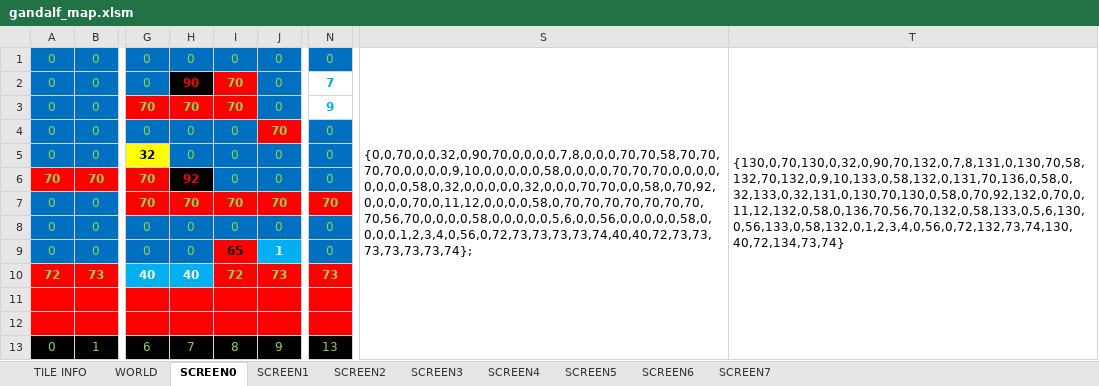
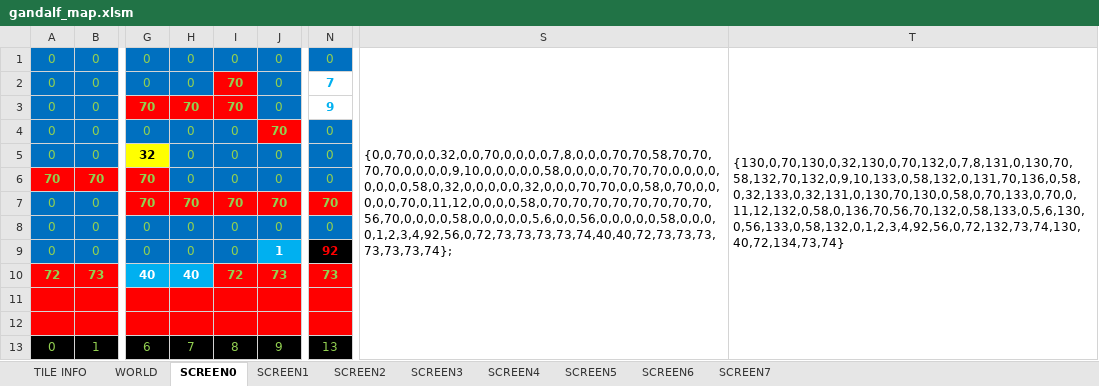
Before and after one commit to cmgonzalez/gandalf, an Excel workbook: map/gandalf_map.xlsm, sheet SCREEN0, drawn as a sheet; only a part is shown, gaps mark what is left out; values as stored, in another font and other column widths than the file's, no borders; charts and pictures not drawn; the diff names each change by its address in the sheet, - before the commit and + after, or states it on an @@ line.

```diff
--- a/map/gandalf_map.xlsm (sheet SCREEN0)
+++ b/map/gandalf_map.xlsm (sheet SCREEN0)
-S1: {0,0,70,0,0,32,0,90,70,0,0,0,0,7,8,0,0,0,70,70,58,70,70,70,70,0,0,0,0,9,10,0,0,0,0,0,58,0,0,0,0,70,70,70,0,0,0,0,0,0,0,0,58,0,32,0,0,0,0,0,32,0,0,0,70,70,0,0,58,0,70,92,0,0,0,0,70,0,11,12,0,0,0,0,58,0,70,70,70,70,70,70,70,70,56,70,0,0,0,0,58,0,0,0,0,0,5,6,0,0,56,0,0,0,0,0,58,0,0,0,0,1,2,3,4,0,56,0,72,73,73,73,73,74,40,40,72,73,73,73,73,73,73,74};
+S1: {0,0,70,0,0,32,0,0,70,0,0,0,0,7,8,0,0,0,70,70,58,70,70,70,70,0,0,0,0,9,10,0,0,0,0,0,58,0,0,0,0,70,70,70,0,0,0,0,0,0,0,0,58,0,32,0,0,0,0,0,32,0,0,0,70,70,0,0,58,0,70,0,0,0,0,0,70,0,11,12,0,0,0,0,58,0,70,70,70,70,70,70,70,70,56,70,0,0,0,0,58,0,0,0,0,0,5,6,0,0,56,0,0,0,0,0,58,0,0,0,0,1,2,3,4,92,56,0,72,73,73,73,73,74,40,40,72,73,73,73,73,73,73,74};
-T1: {130,0,70,130,0,32,0,90,70,132,0,7,8,131,0,130,70,58,132,70,132,0,9,10,133,0,58,132,0,131,70,136,0,58,0,32,133,0,32,131,0,130,70,130,0,58,0,70,92,132,0,70,0,11,12,132,0,58,0,136,70,56,70,132,0,58,133,0,5,6,130,0,56,133,0,58,132,0,1,2,3,4,0,56,0,72,132,73,74,130,40,72,134,73,74}
+T1: {130,0,70,130,0,32,130,0,70,132,0,7,8,131,0,130,70,58,132,70,132,0,9,10,133,0,58,132,0,131,70,136,0,58,0,32,133,0,32,131,0,130,70,130,0,58,0,70,133,0,70,0,11,12,132,0,58,0,136,70,56,70,132,0,58,133,0,5,6,130,0,56,133,0,58,132,0,1,2,3,4,92,56,0,72,132,73,74,130,40,72,134,73,74}
-H2: 90
+H2: 0
@@ H2 fill: #000000 → #0070C0, bold: on → off, text colour: #FF0000 → #92D050 @@
-H6: 92
+H6: 0
@@ H6 fill: #000000 → #0070C0, bold: on → off, text colour: #FF0000 → #92D050 @@
-I9: 65
+I9: 0
@@ I9 bold: on → off, fill: #FF0000 → #0070C0, text colour: black → #92D050 @@
-N9: 0
+N9: 92
@@ N9 fill: #0070C0 → #000000, bold: off → on, text colour: #92D050 → #FF0000 @@
```
Also changed, not shown: sheet WORLD, 14 other files.
